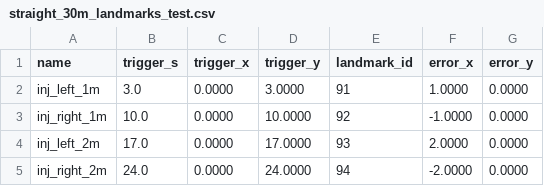
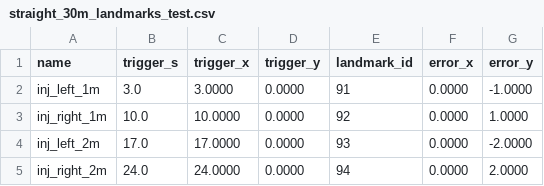
Before and after one commit to Daino666/rover_nav, a CSV file: marsyard/straight_30m_landmarks_test.csv, drawn as a sheet.

```diff
--- a/marsyard/straight_30m_landmarks_test.csv
+++ b/marsyard/straight_30m_landmarks_test.csv
@@ -1,5 +1,5 @@
 name,trigger_s,trigger_x,trigger_y,landmark_id,error_x,error_y
-inj_left_1m,3.0,0.0000,3.0000,91,1.0000,0.0000
-inj_right_1m,10.0,0.0000,10.0000,92,-1.0000,0.0000
-inj_left_2m,17.0,0.0000,17.0000,93,2.0000,0.0000
-inj_right_2m,24.0,0.0000,24.0000,94,-2.0000,0.0000
+inj_left_1m,3.0,3.0000,0.0000,91,0.0000,-1.0000
+inj_right_1m,10.0,10.0000,0.0000,92,0.0000,1.0000
+inj_left_2m,17.0,17.0000,0.0000,93,0.0000,-2.0000
+inj_right_2m,24.0,24.0000,0.0000,94,0.0000,2.0000
```
Also changed, not shown: marsyard/straight_30m.csv, 1 other file.
